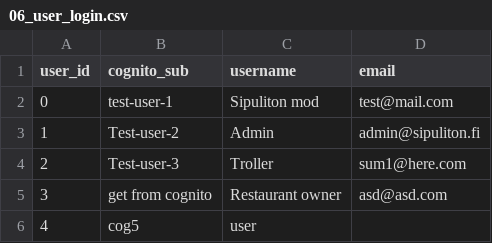
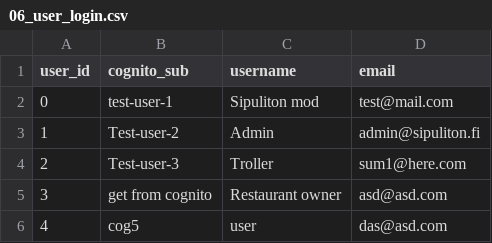
Before and after one commit to tlapana/sipuliton, a CSV file: services/postgres/mock_data/06_user_login.csv, drawn as a sheet.

Commit message:
email not null in db

```diff
--- a/services/postgres/mock_data/06_user_login.csv
+++ b/services/postgres/mock_data/06_user_login.csv
@@ -5,2 +5,2 @@ user_id,cognito_sub,username,email
 3,get from cognito,Restaurant owner,asd@asd.com
-4,cog5,user,
+4,cog5,user,das@asd.com
```
Also changed, not shown: 2 other files.
